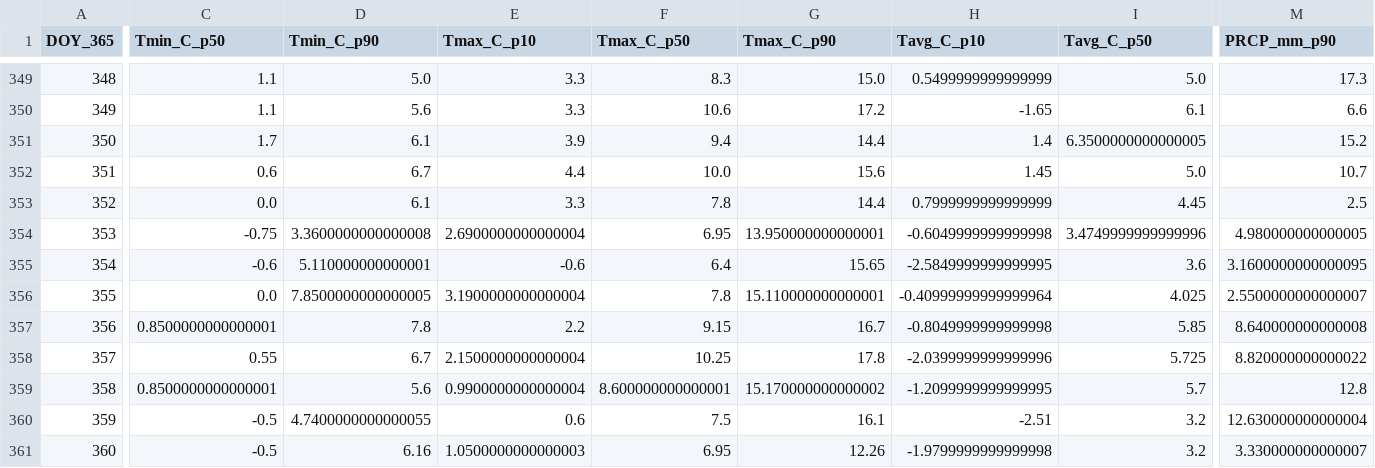
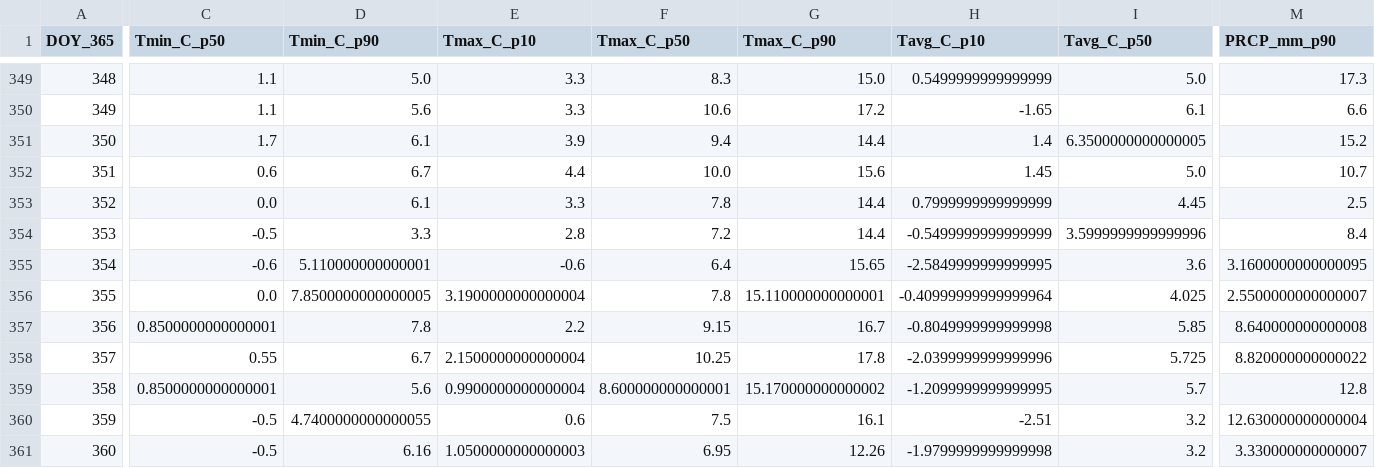
Before and after one commit to jp1309/arlington_weather, a CSV file: data/climatology_doy365_percentiles.csv, drawn as a sheet; only a part is shown, gaps mark what is left out; the diff covers the shown part only; the diff names each change by its address in the sheet, - before the commit and + after, or states it on an @@ line.

```diff
--- a/data/climatology_doy365_percentiles.csv
+++ b/data/climatology_doy365_percentiles.csv
-C354 (Tmin_C_p50): -0.75
+C354 (Tmin_C_p50): -0.5
-D354 (Tmin_C_p90): 3.3600000000000008
+D354 (Tmin_C_p90): 3.3
-E354 (Tmax_C_p10): 2.6900000000000004
+E354 (Tmax_C_p10): 2.8
-F354 (Tmax_C_p50): 6.95
+F354 (Tmax_C_p50): 7.2
-G354 (Tmax_C_p90): 13.950000000000001
+G354 (Tmax_C_p90): 14.4
-H354 (Tavg_C_p10): -0.6049999999999998
+H354 (Tavg_C_p10): -0.5499999999999999
-I354 (Tavg_C_p50): 3.4749999999999996
+I354 (Tavg_C_p50): 3.5999999999999996
-M354 (PRCP_mm_p90): 4.980000000000005
+M354 (PRCP_mm_p90): 8.4
```
Also changed, not shown: 1 edited cell elsewhere in this file, data/daily.csv, 2 other files.
